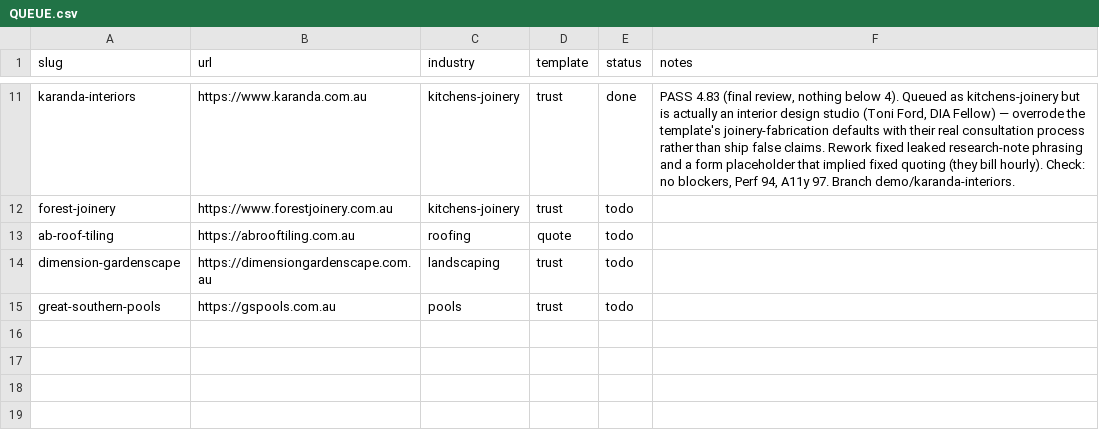
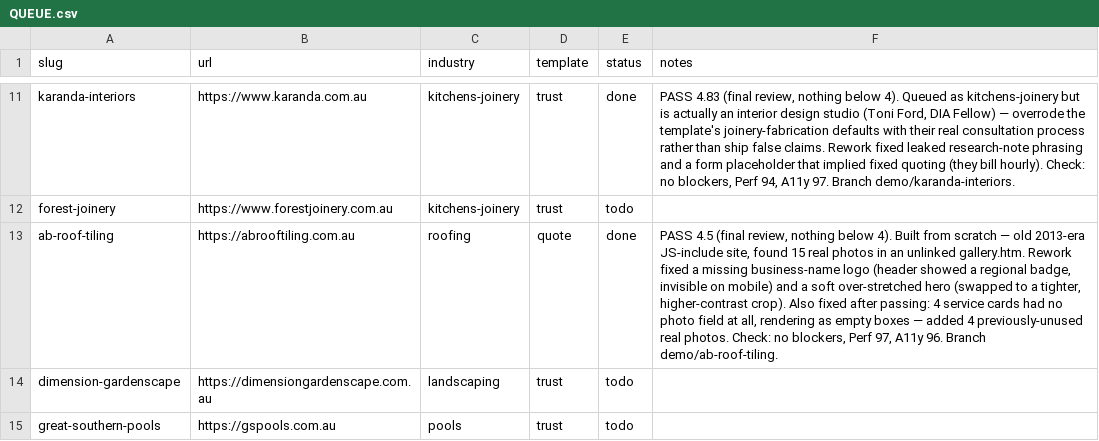
Before and after one commit to ponchopatt/frontline-websites, a CSV file: QUEUE.csv, drawn as a sheet; only a part is shown, gaps mark what is left out.

```diff
--- a/QUEUE.csv
+++ b/QUEUE.csv
@@ -12,3 +12,3 @@ karanda-interiors,https://www.karanda.com.au,kitchens-joinery,trust,done,"PASS 4
 forest-joinery,https://www.forestjoinery.com.au,kitchens-joinery,trust,todo,
-ab-roof-tiling,https://abrooftiling.com.au,roofing,quote,todo,
+ab-roof-tiling,https://abrooftiling.com.au,roofing,quote,done,"PASS 4.5 (final review, nothing below 4). Built from scratch — old 2013-era JS-include site, found 15 real photos in an unlinked gallery.htm. Rework fixed a missing business-name logo (header showed a regional badge, invisible on mobile) and a soft over-stretched hero (swapped to a tighter, higher-contrast crop). Also fixed after passing: 4 service cards had no photo field at all, rendering as empty boxes — added 4 previously-unused real photos. Check: no blockers, Perf 97, A11y 96. Branch demo/ab-roof-tiling."
 dimension-gardenscape,https://dimensiongardenscape.com.au,landscaping,trust,todo,
```
Also changed, not shown: 1 other file.
